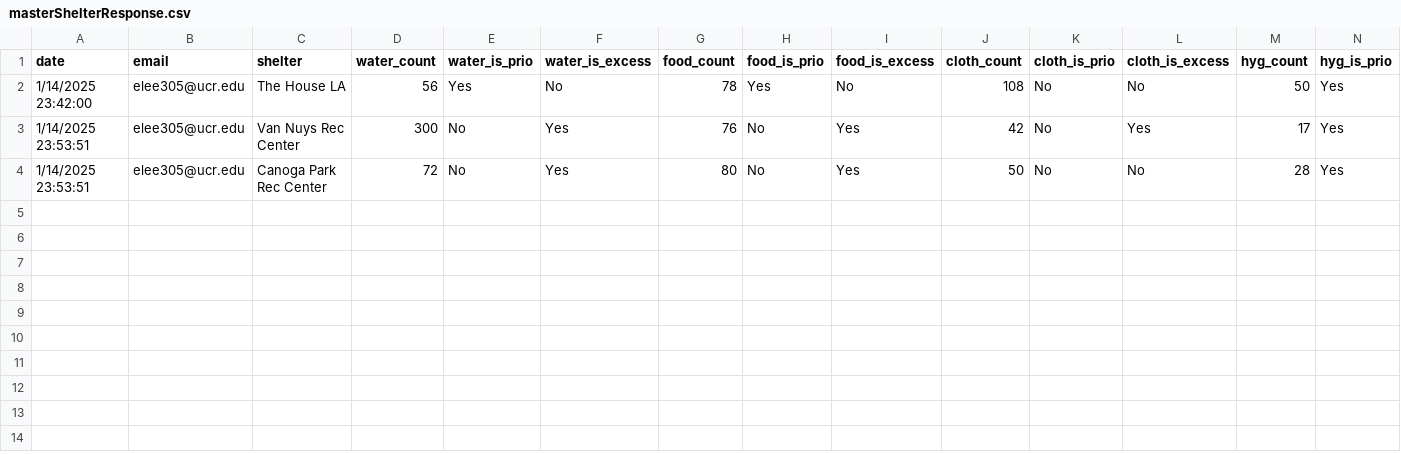
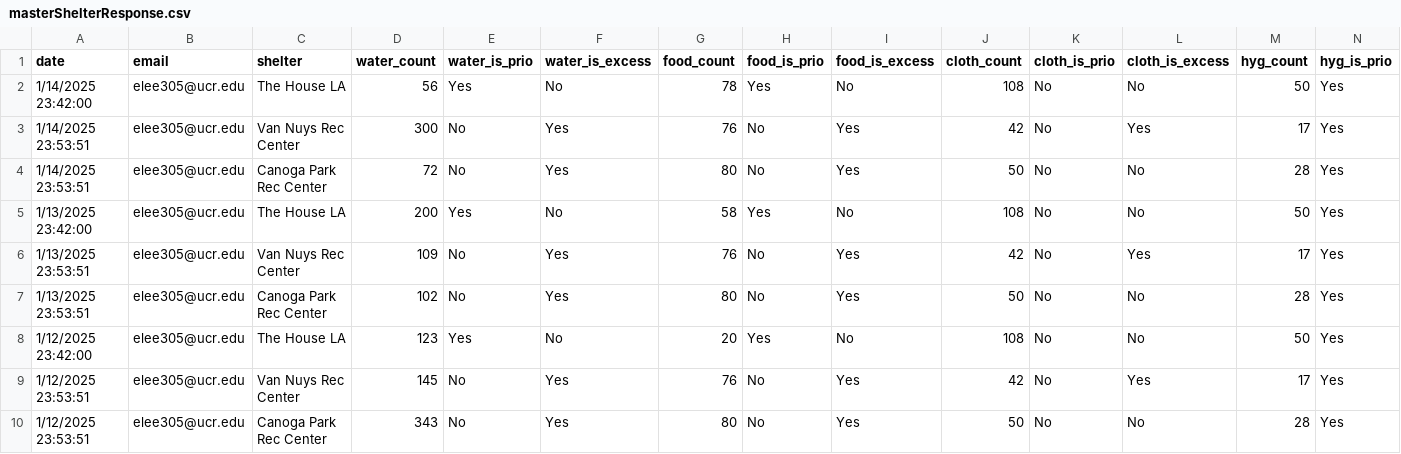
Before and after one commit to swooshoo/layudar, a CSV file: masterShelterResponse.csv, drawn as a sheet; only a part is shown; rows hold the shown columns only; the diff names each change by its address in the sheet, - before the commit and + after, or states it on an @@ line.

```diff
--- a/masterShelterResponse.csv
+++ b/masterShelterResponse.csv
+row 5: 1/13/2025 23:42:00 | elee305@ucr.edu | The House LA | 200 | Yes | No | 58 | Yes | No | 108 | No | No | 50 | Yes
+row 6: 1/13/2025 23:53:51 | elee305@ucr.edu | Van Nuys Rec Center | 109 | No | Yes | 76 | No | Yes | 42 | No | Yes | 17 | Yes
+row 7: 1/13/2025 23:53:51 | elee305@ucr.edu | Canoga Park Rec Center | 102 | No | Yes | 80 | No | Yes | 50 | No | No | 28 | Yes
+row 8: 1/12/2025 23:42:00 | elee305@ucr.edu | The House LA | 123 | Yes | No | 20 | Yes | No | 108 | No | No | 50 | Yes
+row 9: 1/12/2025 23:53:51 | elee305@ucr.edu | Van Nuys Rec Center | 145 | No | Yes | 76 | No | Yes | 42 | No | Yes | 17 | Yes
+row 10: 1/12/2025 23:53:51 | elee305@ucr.edu | Canoga Park Rec Center | 343 | No | Yes | 80 | No | Yes | 50 | No | No | 28 | Yes
```
Also changed, not shown: 1 other file.
